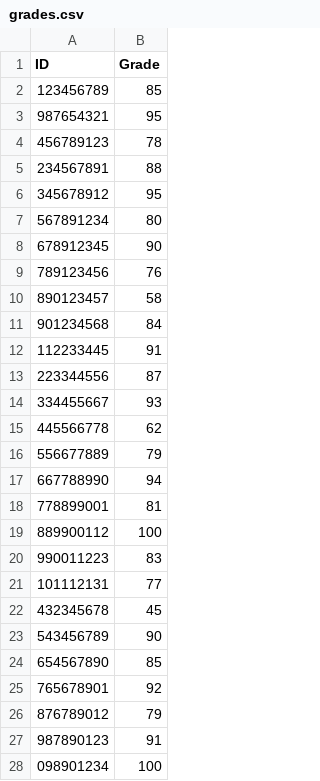
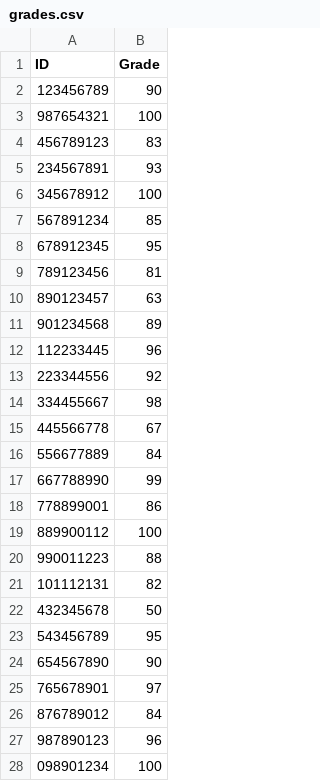
Before and after one commit to Mikamizrachi/grades-bonus, a CSV file: grades.csv, drawn as a sheet; only a part is shown; the diff covers the shown part only.

```diff
--- a/grades.csv
+++ b/grades.csv
@@ -1,28 +1,28 @@
 ID,Grade
-123456789,85
-987654321,95
-456789123,78
-234567891,88
-345678912,95
-567891234,80
-678912345,90
-789123456,76
-890123457,58
-901234568,84
-112233445,91
-223344556,87
-334455667,93
-445566778,62
-556677889,79
-667788990,94
-778899001,81
+123456789,90
+987654321,100
+456789123,83
+234567891,93
+345678912,100
+567891234,85
+678912345,95
+789123456,81
+890123457,63
+901234568,89
+112233445,96
+223344556,92
+334455667,98
+445566778,67
+556677889,84
+667788990,99
+778899001,86
 889900112,100
-990011223,83
-101112131,77
-432345678,45
-543456789,90
-654567890,85
-765678901,92
-876789012,79
-987890123,91
+990011223,88
+101112131,82
+432345678,50
+543456789,95
+654567890,90
+765678901,97
+876789012,84
+987890123,96
 098901234,100
```
Also changed, not shown: 2 edited cells elsewhere in this file, 1 other file.
